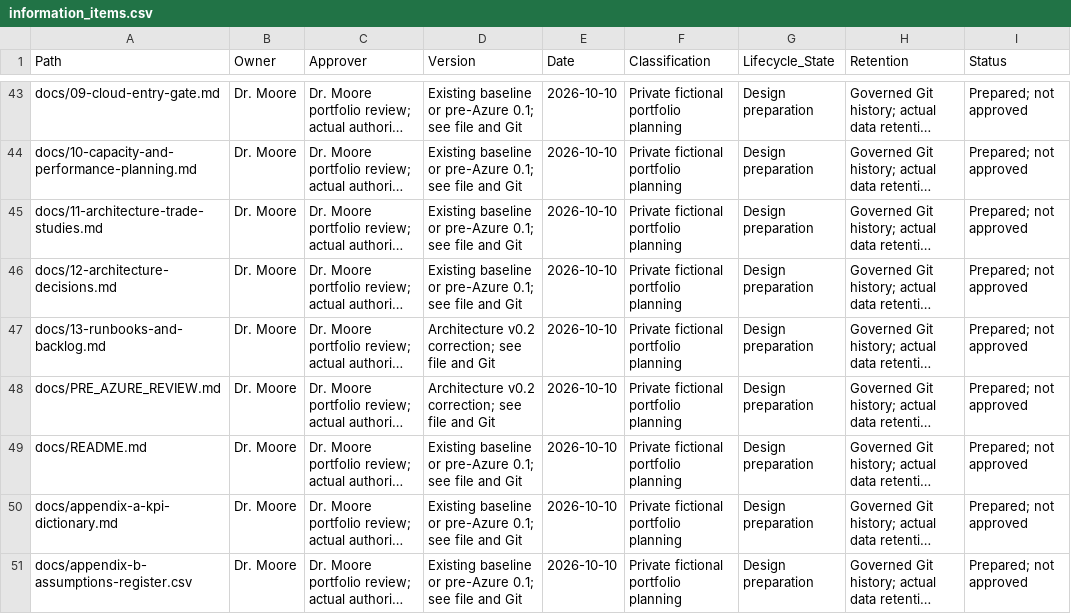
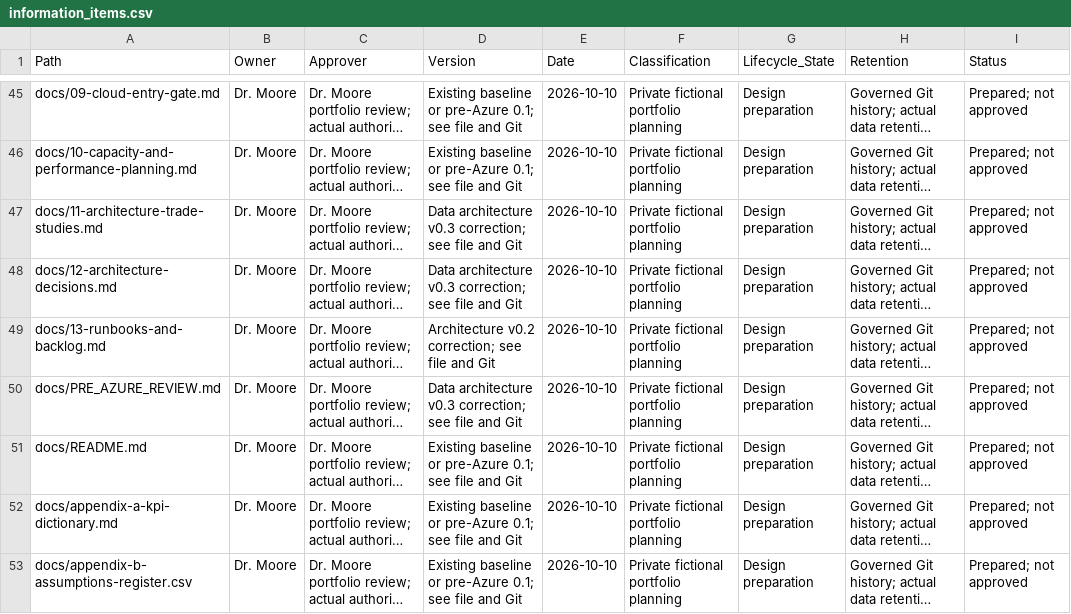
Before and after one commit to Douglas-Moore-Engineering/pulse-bearing-health, a CSV file: governance/information_items.csv, drawn as a sheet; only a part is shown, gaps mark what is left out; long unchanged cells end in …; addresses are those after the commit; the diff covers the shown part only; the diff names each change by its address in the sheet, - before the commit and + after, or states it on an @@ line.

Commit message:
Define Pulse Bronze Silver Gold data architecture and promotion rules

```diff
--- a/governance/information_items.csv
+++ b/governance/information_items.csv
-D47:D48 (Version): Existing baseline or pre-Azure 0.1; see file…
+D47:D48 (Version): Data architecture v0.3 correction; see file…
-D50 (Version): Architecture v0.2 correction; see…
+D50 (Version): Data architecture v0.3 correction; see…
```
Also changed, not shown: 3 added rows and 18 edited cells elsewhere in this file, architecture/architecture_decisions.csv, architecture/architecture_viewpoints.csv, 22 other files.
